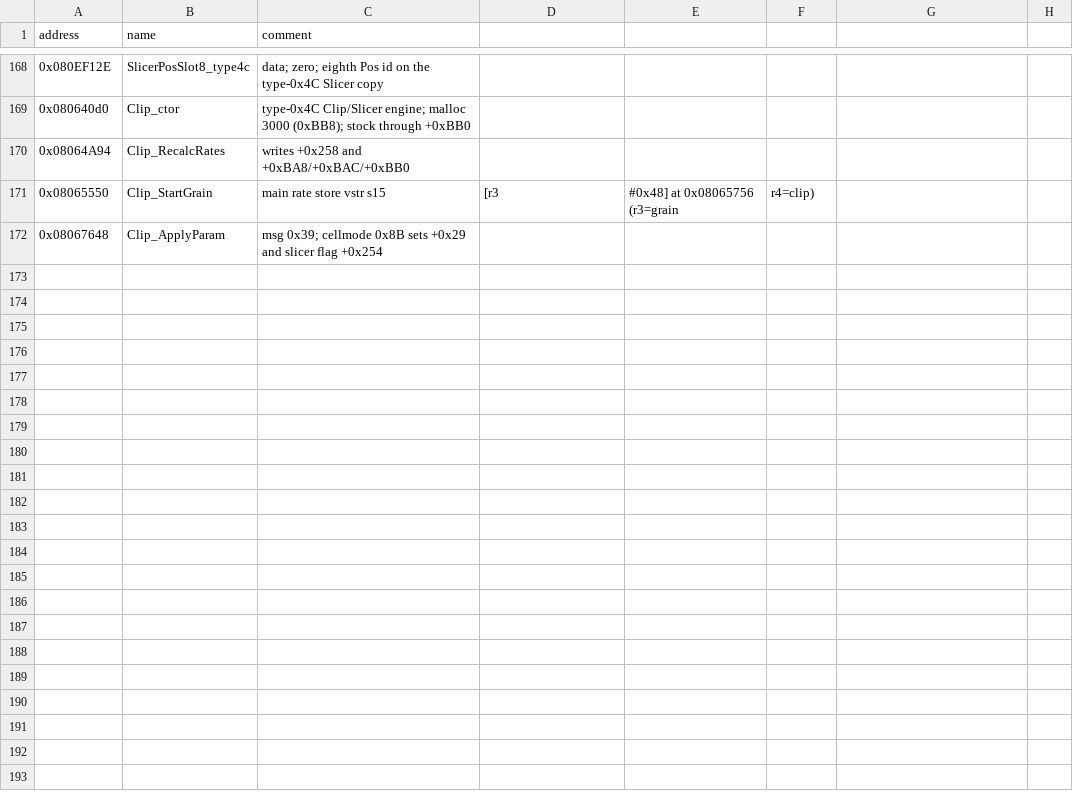
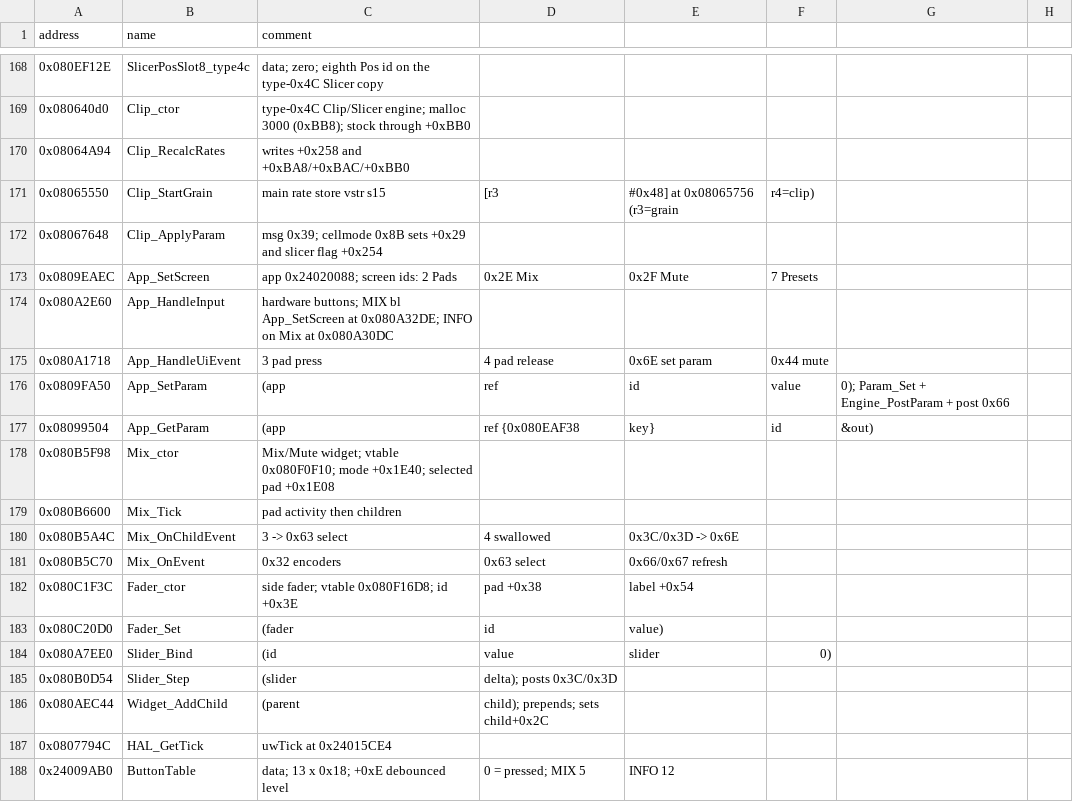
Before and after one commit to Blindsmyth/custom-blackbox-fw, a CSV file: docs/symbols/3.1.9.csv, drawn as a sheet; only a part is shown, gaps mark what is left out; the diff names each change by its address in the sheet, - before the commit and + after, or states it on an @@ line.

```diff
--- a/docs/symbols/3.1.9.csv
+++ b/docs/symbols/3.1.9.csv
+row 173: 0x0809EAEC | App_SetScreen | app 0x24020088; screen ids: 2 Pads | 0x2E Mix | 0x2F Mute | 7 Presets
+row 174: 0x080A2E60 | App_HandleInput | hardware buttons; MIX bl App_SetScreen at 0x080A32DE; INFO on Mix at 0x080A30DC
+row 175: 0x080A1718 | App_HandleUiEvent | 3 pad press | 4 pad release | 0x6E set param | 0x44 mute
+row 176: 0x0809FA50 | App_SetParam | (app | ref | id | value | 0); Param_Set + Engine_PostParam + post 0x66
+row 177: 0x08099504 | App_GetParam | (app | ref {0x080EAF38 | key} | id | &out)
+row 178: 0x080B5F98 | Mix_ctor | Mix/Mute widget; vtable 0x080F0F10; mode +0x1E40; selected pad +0x1E08
+row 179: 0x080B6600 | Mix_Tick | pad activity then children
+row 180: 0x080B5A4C | Mix_OnChildEvent | 3 -> 0x63 select | 4 swallowed | 0x3C/0x3D -> 0x6E
+row 181: 0x080B5C70 | Mix_OnEvent | 0x32 encoders | 0x63 select | 0x66/0x67 refresh
+row 182: 0x080C1F3C | Fader_ctor | side fader; vtable 0x080F16D8; id +0x3E | pad +0x38 | label +0x54
+row 183: 0x080C20D0 | Fader_Set | (fader | id | value)
+row 184: 0x080A7EE0 | Slider_Bind | (id | value | slider | 0)
+row 185: 0x080B0D54 | Slider_Step | (slider | delta); posts 0x3C/0x3D
+row 186: 0x080AEC44 | Widget_AddChild | (parent | child); prepends; sets child+0x2C
+row 187: 0x0807794C | HAL_GetTick | uwTick at 0x24015CE4
+row 188: 0x24009AB0 | ButtonTable | data; 13 x 0x18; +0xE debounced level | 0 = pressed; MIX 5 | INFO 12
```
Also changed, not shown: 8 other files.
